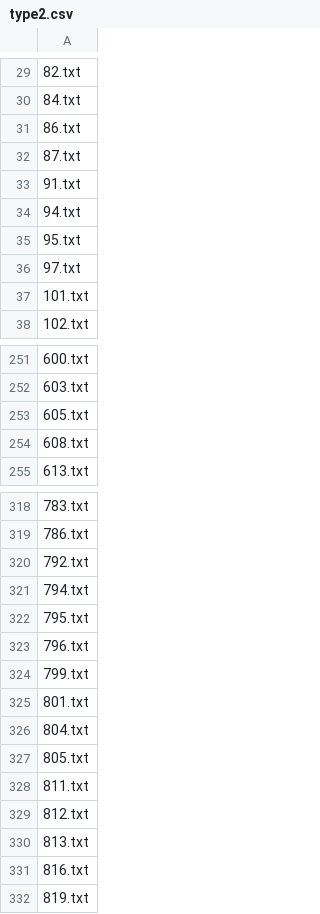
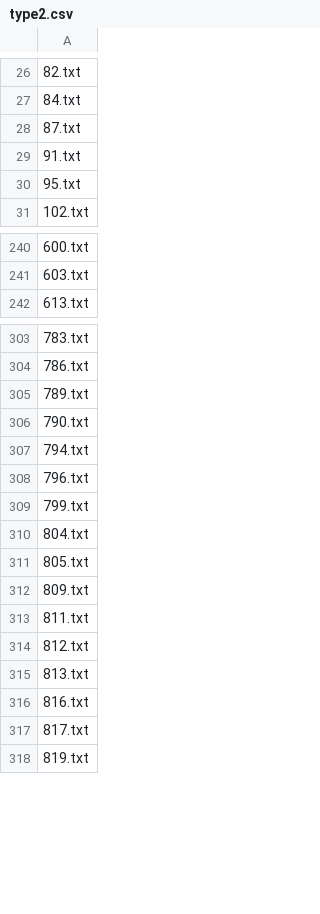
Before and after one commit to sam901122/2022_Fall_TM_Final, a CSV file: tm_web/backend/data/type2.csv, drawn as a sheet; only a part is shown, gaps mark what is left out; the diff covers the shown part only.

```diff
--- a/tm_web/backend/data/type2.csv
+++ b/tm_web/backend/data/type2.csv
@@ -30,9 +27,5 @@
 84.txt
-86.txt
 87.txt
 91.txt
-94.txt
 95.txt
-97.txt
-101.txt
 102.txt
@@ -252,4 +241,2 @@
 603.txt
-605.txt
-608.txt
 613.txt
@@ -319,10 +304,10 @@
 786.txt
-792.txt
+789.txt
+790.txt
 794.txt
-795.txt
 796.txt
 799.txt
-801.txt
 804.txt
 805.txt
+809.txt
 811.txt
@@ -331,2 +316,3 @@
 816.txt
+817.txt
 819.txt
```
Also changed, not shown: 13 added rows, 18 removed rows and 2 edited cells elsewhere in this file, tm_web/backend/data/type1.csv, tm_web/backend/data/type3.csv, 2 other files.
